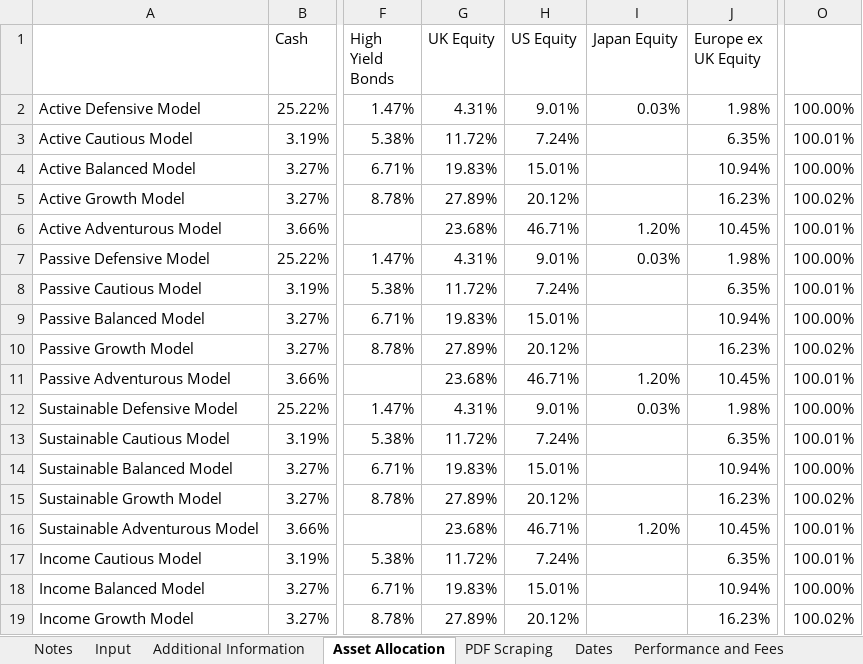
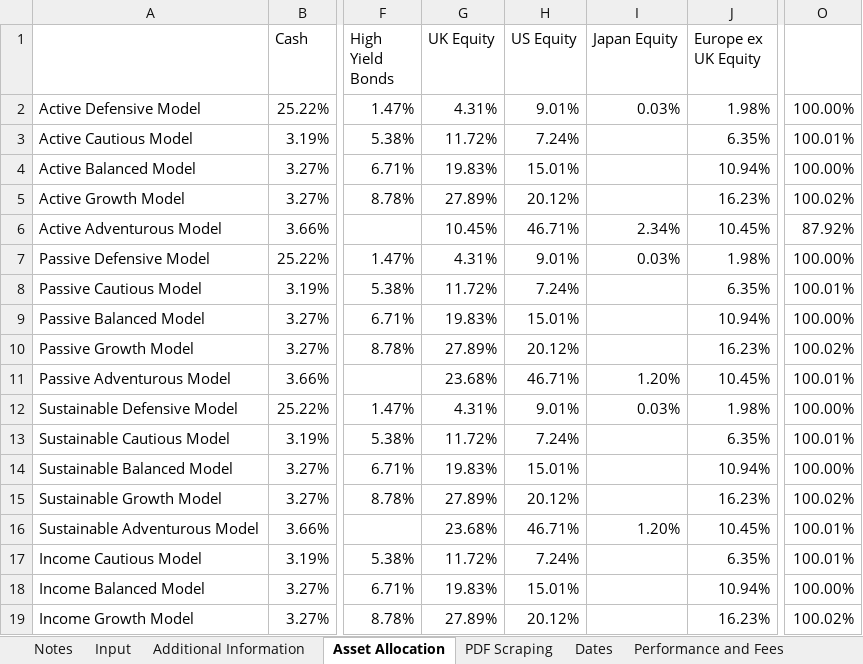
Before and after one commit to PashaBiker/pdf_scraping, an Excel workbook: 19_milestone/One Four Nine Group/One Four Nine Group.xlsm, sheet Asset Allocation, drawn as a sheet; only a part is shown, gaps mark what is left out; values as stored, in another font and other column widths than the file's, no borders; the diff names each change by its address in the sheet, - before the commit and + after, or states it on an @@ line.

```diff
--- a/19_milestone/One Four Nine Group/One Four Nine Group.xlsm (sheet Asset Allocation)
+++ b/19_milestone/One Four Nine Group/One Four Nine Group.xlsm (sheet Asset Allocation)
-G6 (UK Equity): 23.68%
+G6 (UK Equity): 10.45%
-I6 (Japan Equity): 1.20%
+I6 (Japan Equity): 2.34%
-O6: 100.01%
+O6: 87.92%
```
Also changed, not shown: sheet Equity Regional Allocation, sheet Broad Asset Allocation, sheet Input, 19_milestone/Rayner Spencer Mills Research Limited/Rayner Spencer Mills Research Limited.xlsm, 22 other files.
